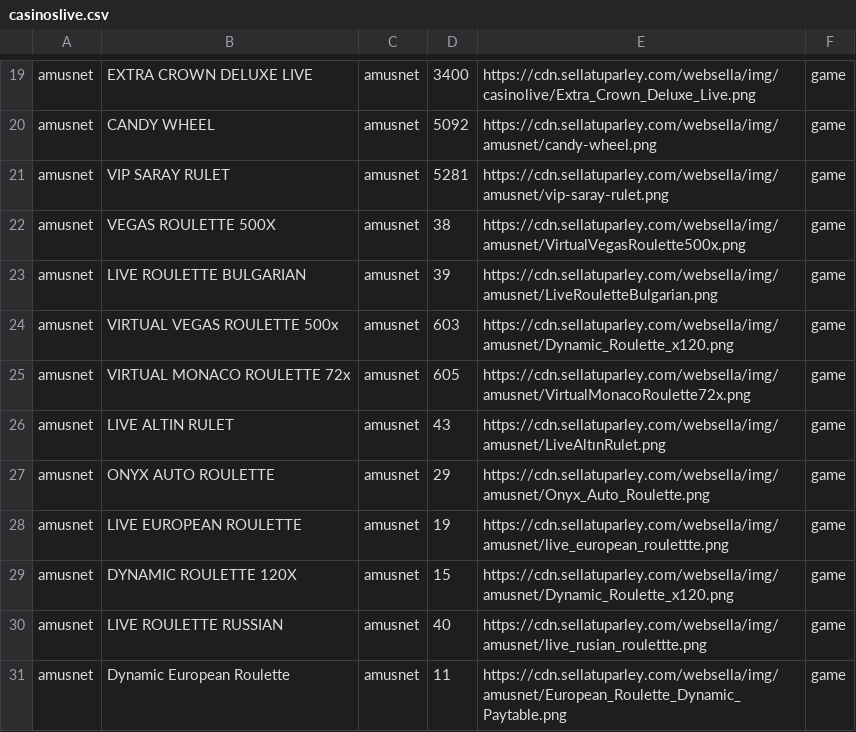
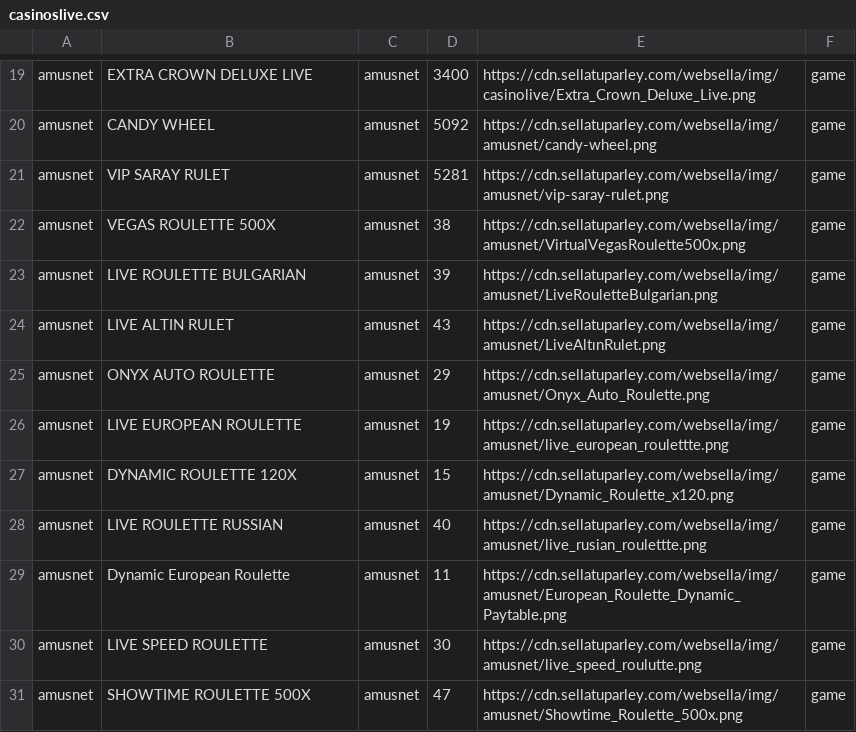
Before and after one commit to tecnodata2015/slots, a CSV file: casinoslive.csv, drawn as a sheet; only a part is shown, gaps mark what is left out; the shorter side is filled out with more unchanged rows; the diff names each change by its address in the sheet, - before the commit and + after, or states it on an @@ line.

Commit message:
Se quieta juegos casino live amusnet

```diff
--- a/casinoslive.csv
+++ b/casinoslive.csv
-row 24: amusnet | VIRTUAL VEGAS ROULETTE 500x | amusnet | 603 | https://cdn.sellatuparley.com/websella/img/amusnet/Dynamic_Roulette_x120.png | game
-row 25: amusnet | VIRTUAL MONACO ROULETTE 72x | amusnet | 605 | https://cdn.sellatuparley.com/websella/img/amusnet/VirtualMonacoRoulette72x.png | game
```
